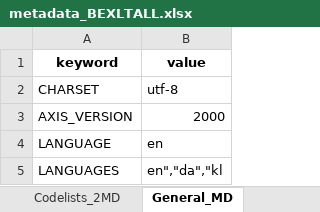
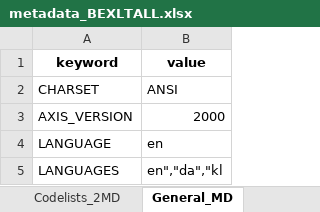
Before and after one commit to StatisticsGreenland/pxmake, an Excel workbook: data-raw/metadata/metadata_BEXLTALL.xlsx, sheet General_MD, drawn as a sheet; only a part is shown; values as stored, in another font and other column widths than the file's, no borders; the diff names each change by its address in the sheet, - before the commit and + after, or states it on an @@ line.

Commit message:
utf-8 to ANSI - additional package TAF

```diff
--- a/data-raw/metadata/metadata_BEXLTALL.xlsx (sheet General_MD)
+++ b/data-raw/metadata/metadata_BEXLTALL.xlsx (sheet General_MD)
-B2 (value): utf-8
+B2 (value): ANSI
```
Also changed, not shown: data-raw/metadata/metadata_BEXSTATEST.xlsx, data-raw/metadata/metadata_BEXSTATEST2.xlsx, 2 other files.
